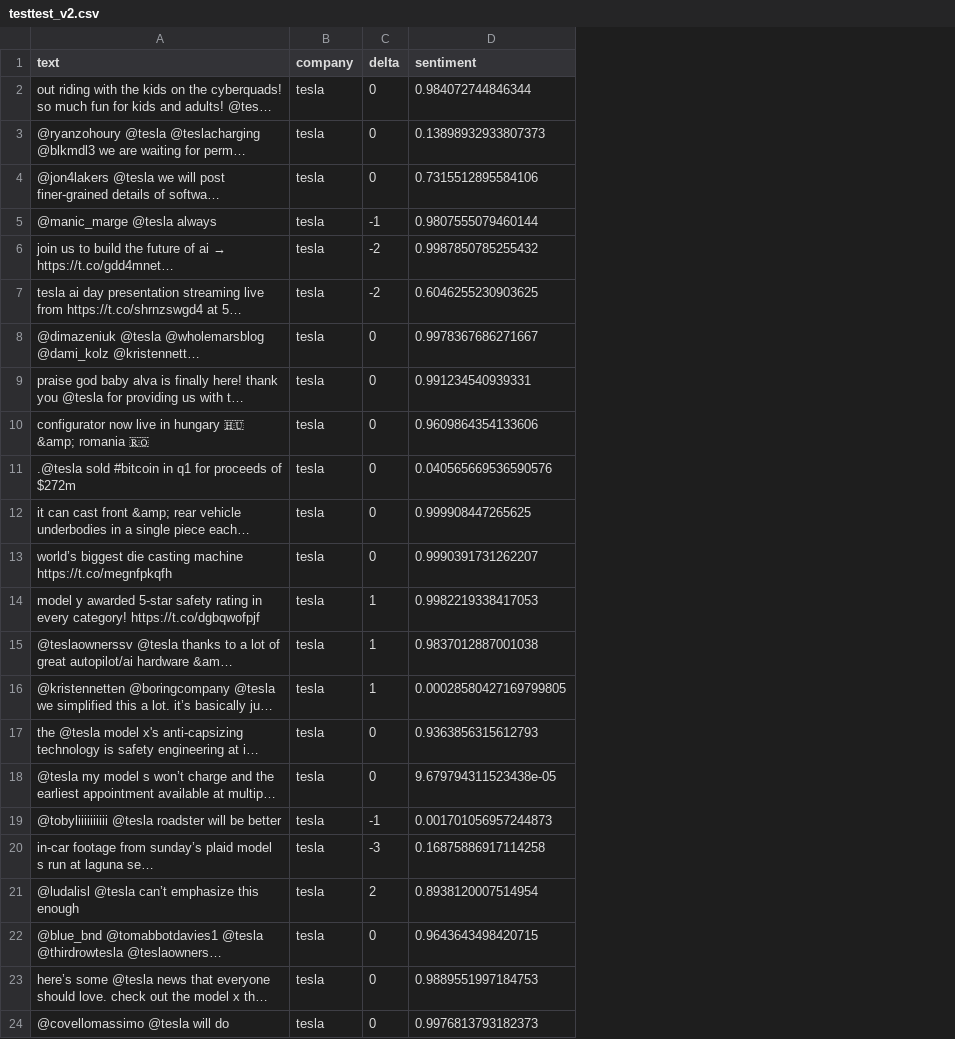
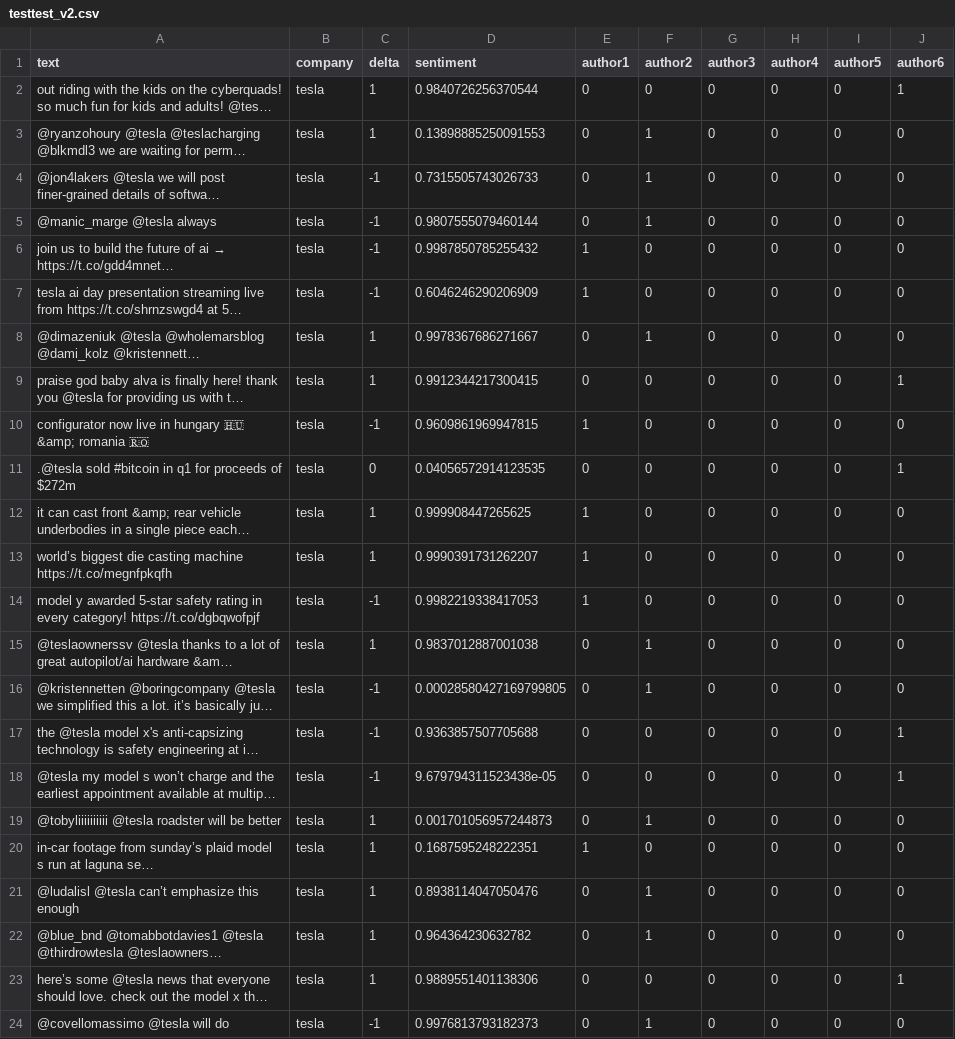
Before and after one commit to Krotkov/stock_price_estimator, a CSV file: testtest_v2.csv, drawn as a sheet; only a part is shown; long unchanged cells end in …; the diff covers the shown part only; the diff names each change by its address in the sheet, - before the commit and + after, or states it on an @@ line.

```diff
--- a/testtest_v2.csv
+++ b/testtest_v2.csv
+column E (author1), rows 2-24: 0 | 0 | 0 | 0 | 1 | 1 | 0 | 0 | 1 | 0 | 1 | 1 | 1 | 0 | 0 | 0 | 0 | 0 | 1 | 0 | 0 | 0 | 0
+column F (author2), rows 2-24: 0 | 1 | 1 | 1 | 0 | 0 | 1 | 0 | 0 | 0 | 0 | 0 | 0 | 1 | 1 | 0 | 0 | 1 | 0 | 1 | 1 | 0 | 1
+column G (author3), rows 2-24: all 0
+column H (author4), rows 2-24: all 0
+column I (author5), rows 2-24: all 0
+column J (author6), rows 2-24: 1 | 0 | 0 | 0 | 0 | 0 | 0 | 1 | 0 | 1 | 0 | 0 | 0 | 0 | 0 | 1 | 1 | 0 | 0 | 0 | 0 | 1 | 0
-C2:C3 (delta): 0
+C2:C3 (delta): 1
-D2 (sentiment): 0.984072744846344
+D2 (sentiment): 0.9840726256370544
-D3 (sentiment): 0.13898932933807373
+D3 (sentiment): 0.13898885250091553
-C4 (delta): 0
+C4 (delta): -1
-D4 (sentiment): 0.7315512895584106
+D4 (sentiment): 0.7315505743026733
-C6:C7 (delta): -2
+C6:C7 (delta): -1
-D7 (sentiment): 0.6046255230903625
+D7 (sentiment): 0.6046246290206909
-C8:C9 (delta): 0
+C8:C9 (delta): 1
-D9 (sentiment): 0.991234540939331
+D9 (sentiment): 0.9912344217300415
-C10 (delta): 0
+C10 (delta): -1
-D10 (sentiment): 0.9609864354133606
+D10 (sentiment): 0.9609861969947815
-D11 (sentiment): 0.040565669536590576
+D11 (sentiment): 0.04056572914123535
-C12:C13 (delta): 0
+C12:C13 (delta): 1
-C14 (delta): 1
+C14 (delta): -1
-C16 (delta): 1
+C16 (delta): -1
-C17:C18 (delta): 0
+C17:C18 (delta): -1
-D17 (sentiment): 0.9363856315612793
+D17 (sentiment): 0.9363857507705688
-C19 (delta): -1
+C19 (delta): 1
-C20 (delta): -3
+C20 (delta): 1
-D20 (sentiment): 0.16875886917114258
+D20 (sentiment): 0.1687595248222351
-C21 (delta): 2
+C21 (delta): 1
-D21 (sentiment): 0.8938120007514954
+D21 (sentiment): 0.8938114047050476
-C22:C23 (delta): 0
+C22:C23 (delta): 1
-D22 (sentiment): 0.9643643498420715
+D22 (sentiment): 0.964364230632782
-D23 (sentiment): 0.9889551997184753
+D23 (sentiment): 0.9889551401138306
-C24 (delta): 0
+C24 (delta): -1
```
Also changed, not shown: 1 removed row and 84 edited cells elsewhere in this file, 10 other files.
